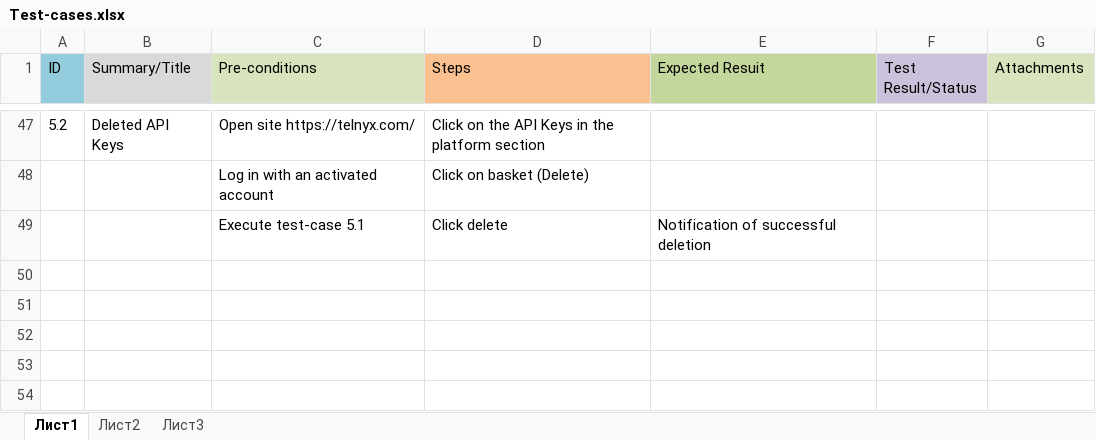
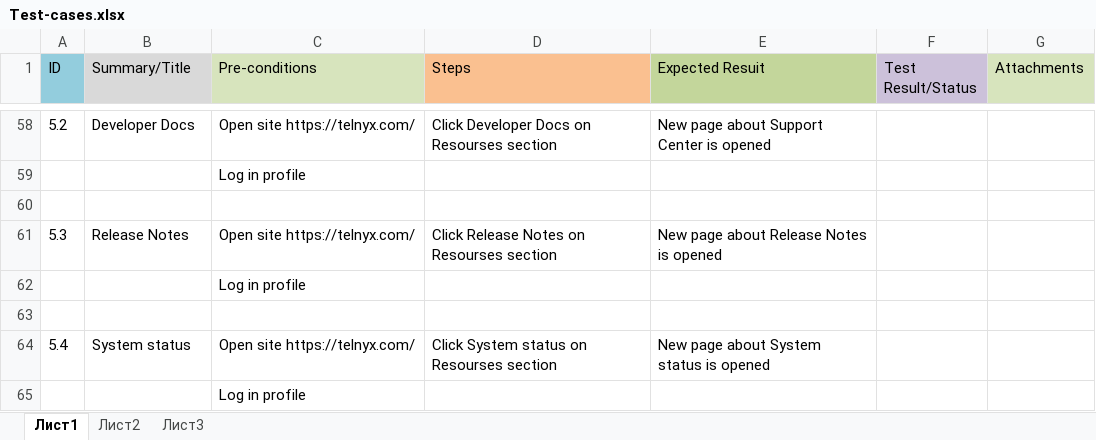
Before and after one commit to Pydik/cypress, an Excel workbook: Test-cases.xlsx, sheet Лист1, drawn as a sheet; only a part is shown, gaps mark what is left out; values as stored, in another font and other column widths than the file's, no borders; addresses are those after the commit; the diff covers the shown part only; the diff names each change by its address in the sheet, - before the commit and + after, or states it on an @@ line.

```diff
--- a/Test-cases.xlsx (sheet Лист1)
+++ b/Test-cases.xlsx (sheet Лист1)
-B58 (Summary/Title): Deleted API Keys
+B58 (Summary/Title): Developer Docs
-D58 (Steps): Click on the API Keys in the platform section
+D58 (Steps): Click Developer Docs on Resourses section
-E58 (Expected Resuit): (empty)
+E58 (Expected Resuit): New page about Support Center is opened
+row 59:  |  | Log in profile
-row 60:  |  | Log in with an activated account | Click on basket (Delete)
+row 60: (empty)
+row 61: 5.3 | Release Notes | Open site https://telnyx.com/ | Click Release Notes on Resourses section | New page about Release Notes is opened
+row 62:  |  | Log in profile
-row 63:  |  | Execute test-case 5.1 | Click delete | Notification of successful deletion
+row 63: (empty)
+row 64: 5.4 | System status | Open site https://telnyx.com/ | Click System status on Resourses section | New page about System status is opened
+row 65:  |  | Log in profile
```
Also changed, not shown: 38 added rows, 27 removed rows and 5 edited cells elsewhere in this sheet, 34 other files.
